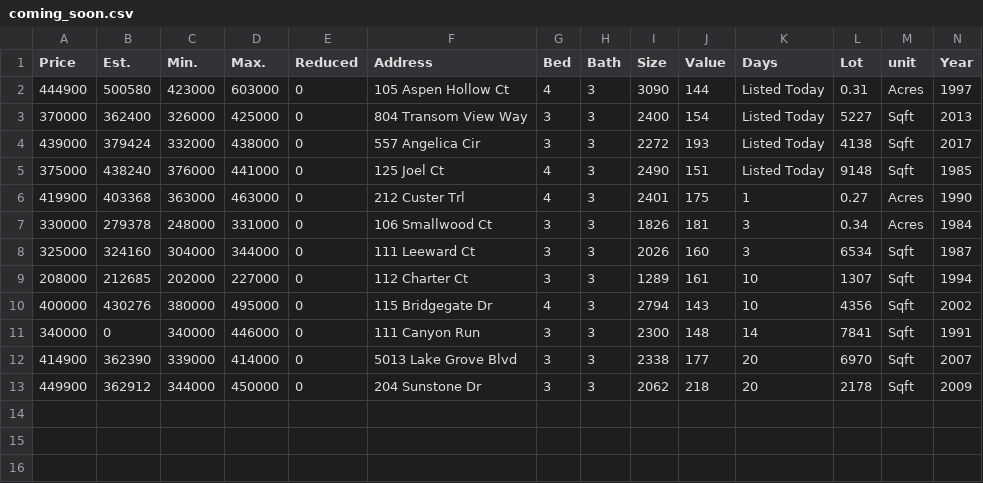
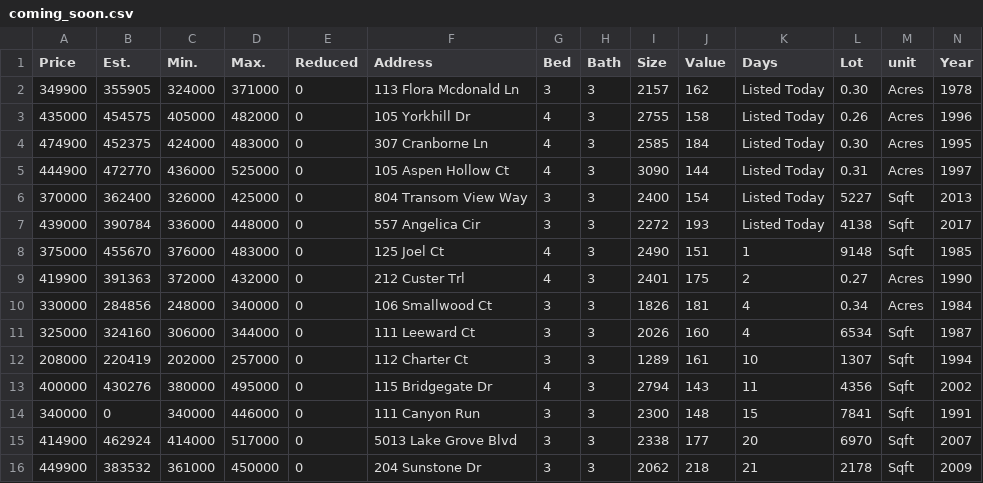
Before and after one commit to xgirma/moveto, a CSV file: data/27519/coming_soon.csv, drawn as a sheet; only a part is shown; addresses are those after the commit; rows hold the shown columns only; the diff names each change by its address in the sheet, - before the commit and + after, or states it on an @@ line.

Commit message:
generate data for 27519

```diff
--- a/data/27519/coming_soon.csv
+++ b/data/27519/coming_soon.csv
+row 2: 349900 | 355905 | 324000 | 371000 | 0 | 113 Flora Mcdonald Ln | 3 | 3 | 2157 | 162 | Listed Today | 0.30 | Acres | 1978
+row 3: 435000 | 454575 | 405000 | 482000 | 0 | 105 Yorkhill Dr | 4 | 3 | 2755 | 158 | Listed Today | 0.26 | Acres | 1996
+row 4: 474900 | 452375 | 424000 | 483000 | 0 | 307 Cranborne Ln | 4 | 3 | 2585 | 184 | Listed Today | 0.30 | Acres | 1995
-B5 (Est.): 500580
+B5 (Est.): 472770
-C5 (Min.): 423000
+C5 (Min.): 436000
-D5 (Max.): 603000
+D5 (Max.): 525000
-B7 (Est.): 379424
+B7 (Est.): 390784
-C7 (Min.): 332000
+C7 (Min.): 336000
-D7 (Max.): 438000
+D7 (Max.): 448000
-B8 (Est.): 438240
+B8 (Est.): 455670
-D8 (Max.): 441000
+D8 (Max.): 483000
-K8 (Days): Listed Today
+K8 (Days): 1
-B9 (Est.): 403368
+B9 (Est.): 391363
-C9 (Min.): 363000
+C9 (Min.): 372000
-D9 (Max.): 463000
+D9 (Max.): 432000
-K9 (Days): 1
+K9 (Days): 2
-B10 (Est.): 279378
+B10 (Est.): 284856
-D10 (Max.): 331000
+D10 (Max.): 340000
-K10:K11 (Days): 3
+K10:K11 (Days): 4
-C11 (Min.): 304000
+C11 (Min.): 306000
-B12 (Est.): 212685
+B12 (Est.): 220419
-D12 (Max.): 227000
+D12 (Max.): 257000
-K13 (Days): 10
+K13 (Days): 11
-K14 (Days): 14
+K14 (Days): 15
-B15 (Est.): 362390
+B15 (Est.): 462924
-C15 (Min.): 339000
+C15 (Min.): 414000
-D15 (Max.): 414000
+D15 (Max.): 517000
-B16 (Est.): 362912
+B16 (Est.): 383532
-C16 (Min.): 344000
+C16 (Min.): 361000
-K16 (Days): 20
+K16 (Days): 21
```
Also changed, not shown: data/27519/listed_today.csv, data/27519/open_house.csv, 10 other files.
